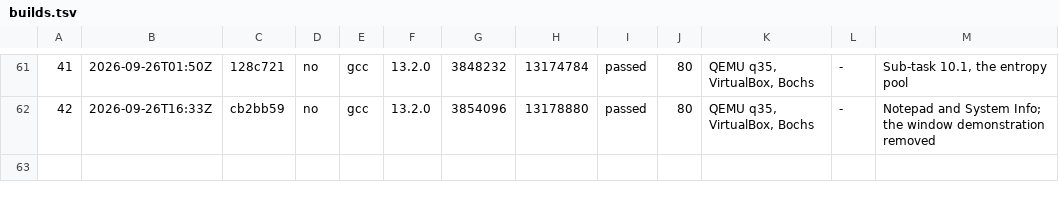
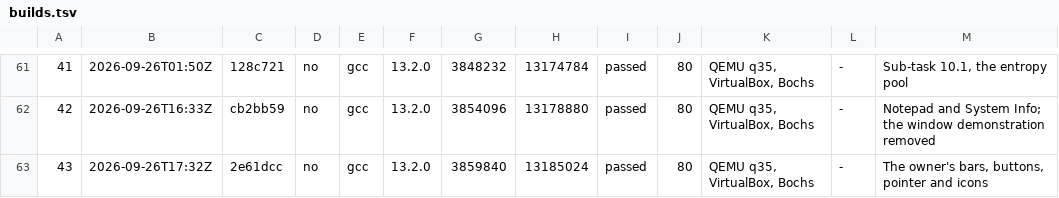
Before and after one commit to goofgeffer/OxysOS, a TSV file: docs/project/builds.tsv, drawn as a sheet; only a part is shown, gaps mark what is left out; the diff names each change by its address in the sheet, - before the commit and + after, or states it on an @@ line.

```diff
--- a/docs/project/builds.tsv
+++ b/docs/project/builds.tsv
+row 63: 43 | 2026-09-26T17:32Z | 2e61dcc | no | gcc | 13.2.0 | 3859840 | 13185024 | passed | 80 | QEMU q35, VirtualBox, Bochs | - | The owner's bars, buttons, pointer and icons
```
Also changed, not shown: 2 other files.
